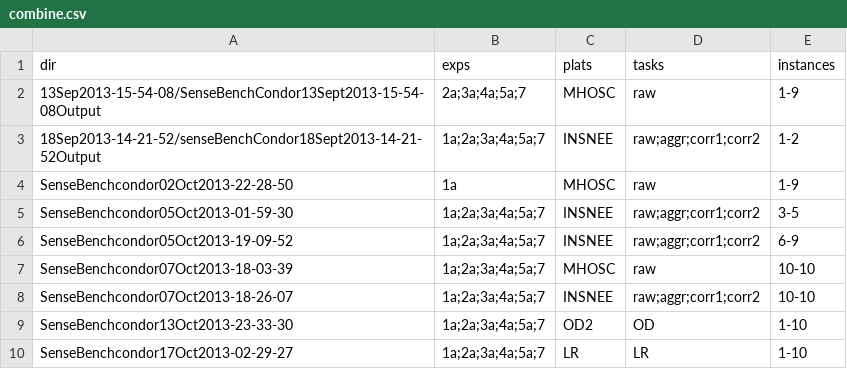
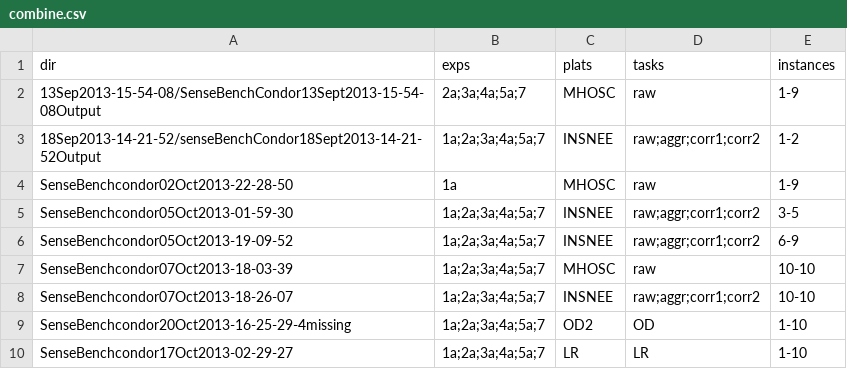
Before and after one commit to SNEEManchester/sensorbench, a CSV file: combine.csv, drawn as a sheet.

Commit message:
updated combine file

```diff
--- a/combine.csv
+++ b/combine.csv
@@ -8,3 +8,3 @@ SenseBenchcondor07Oct2013-18-03-39,1a;2a;3a;4a;5a;7,MHOSC,raw,10-10
 SenseBenchcondor07Oct2013-18-26-07,1a;2a;3a;4a;5a;7,INSNEE,raw;aggr;corr1;corr2,10-10
-SenseBenchcondor13Oct2013-23-33-30,1a;2a;3a;4a;5a;7,OD2,OD,1-10
+SenseBenchcondor20Oct2013-16-25-29-4missing,1a;2a;3a;4a;5a;7,OD2,OD,1-10
 SenseBenchcondor17Oct2013-02-29-27,1a;2a;3a;4a;5a;7,LR,LR,1-10
```
